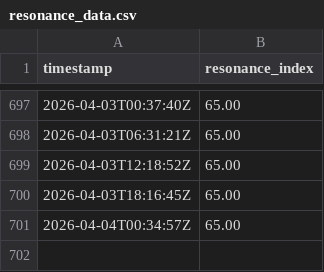
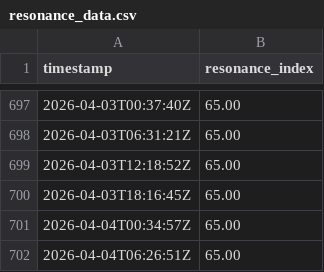
Before and after one commit to KG-NINJA/KGchallengedskill, a CSV file: resonance_data.csv, drawn as a sheet; only a part is shown, gaps mark what is left out; the diff names each change by its address in the sheet, - before the commit and + after, or states it on an @@ line.

```diff
--- a/resonance_data.csv
+++ b/resonance_data.csv
+row 702: 2026-04-04T06:26:51Z | 65.00
```
Also changed, not shown: 2 other files.
